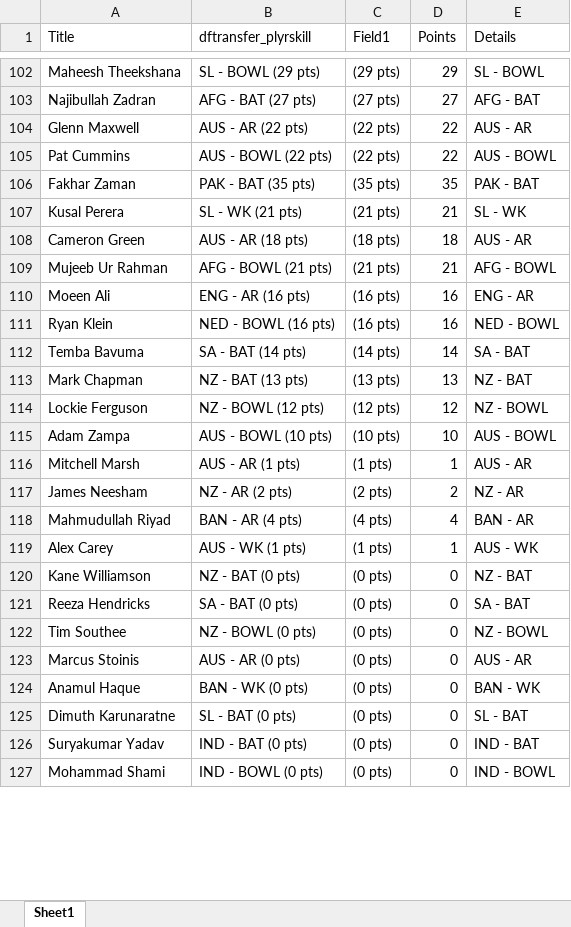
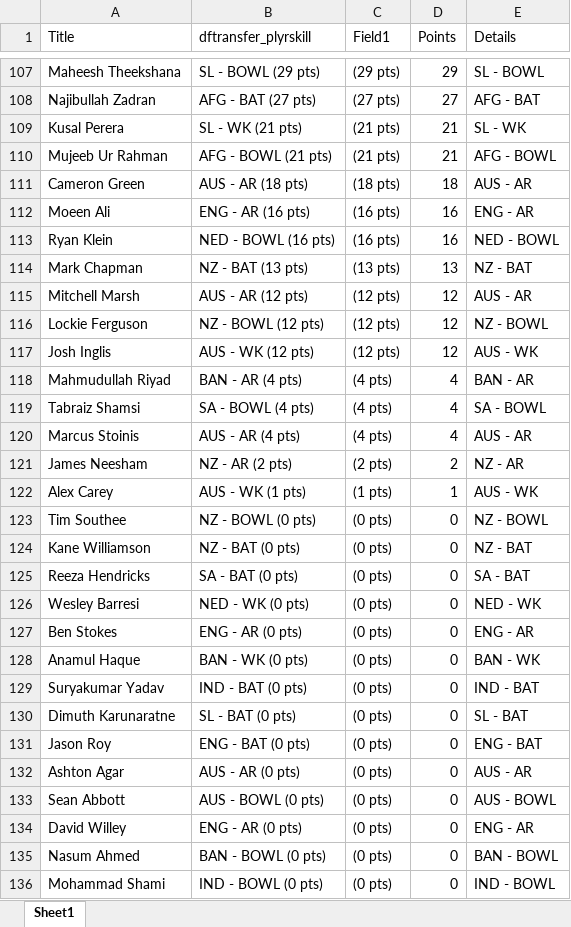
Before and after one commit to VishnuR123/Points-Table-React, an Excel workbook: public/Oct11Ind.xlsx, sheet Sheet1, drawn as a sheet; only a part is shown, gaps mark what is left out; values as stored, in another font and other column widths than the file's, no borders; removed rows and columns are numbered as before the commit, all else as after; the diff covers the shown part only; the diff names each change by its address in the sheet, - before the commit and + after, or states it on an @@ line.

Commit message:
oct12file

```diff
--- a/public/Oct11Ind.xlsx (sheet Sheet1)
+++ b/public/Oct11Ind.xlsx (sheet Sheet1)
-row 104: Glenn Maxwell | AUS - AR (22 pts) | (22 pts) | 22 | AUS - AR
-row 105: Pat Cummins | AUS - BOWL (22 pts) | (22 pts) | 22 | AUS - BOWL
@@ row 106 moved to row 103: Fakhar Zaman @@
@@ row 109 moved to row 110: Mujeeb Ur Rahman @@
-row 112: Temba Bavuma | SA - BAT (14 pts) | (14 pts) | 14 | SA - BAT
+row 115: Mitchell Marsh | AUS - AR (12 pts) | (12 pts) | 12 | AUS - AR
-row 115: Adam Zampa | AUS - BOWL (10 pts) | (10 pts) | 10 | AUS - BOWL
-row 116: Mitchell Marsh | AUS - AR (1 pts) | (1 pts) | 1 | AUS - AR
+row 117: Josh Inglis | AUS - WK (12 pts) | (12 pts) | 12 | AUS - WK
+row 119: Tabraiz Shamsi | SA - BOWL (4 pts) | (4 pts) | 4 | SA - BOWL
+row 120: Marcus Stoinis | AUS - AR (4 pts) | (4 pts) | 4 | AUS - AR
@@ row 122 moved to row 123: Tim Southee @@
@@ row 129 moved to row 126: Wesley Barresi @@
-A127 (Title): Marcus Stoinis
+A127 (Title): Ben Stokes
-B127 (dftransfer_plyrskill): AUS - AR (0 pts)
+B127 (dftransfer_plyrskill): ENG - AR (0 pts)
-E127 (Details): AUS - AR
+E127 (Details): ENG - AR
@@ row 126 moved to row 129: Suryakumar Yadav @@
@@ row 130 moved to row 131: Jason Roy @@
@@ row 140 moved to row 132: Ashton Agar @@
@@ row 131 moved to row 134: David Willey @@
```
Also changed, not shown: 17 added rows, 16 removed rows, 24 moved rows and 9 edited cells elsewhere in this sheet, formulas that keep their value.
